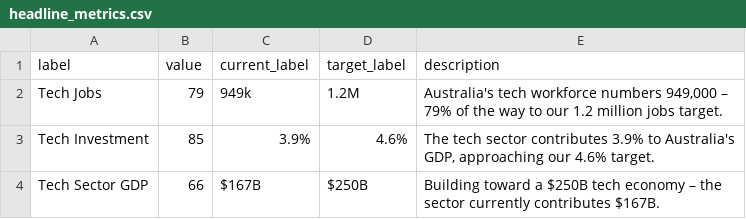
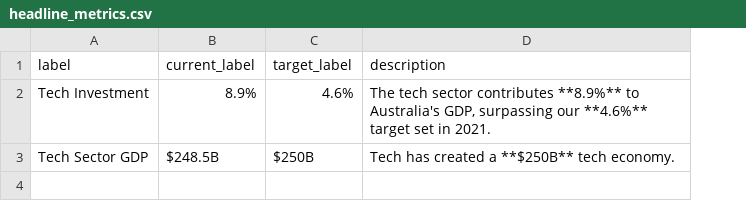
Before and after one commit to tca-research/tech_vector, a CSV file: data/input/manual_pull/headline_metrics.csv, drawn as a sheet; removed rows and columns are numbered as before the commit, all else as after; the diff names each change by its address in the sheet, - before the commit and + after, or states it on an @@ line.

```diff
--- a/data/input/manual_pull/headline_metrics.csv
+++ b/data/input/manual_pull/headline_metrics.csv
-column B (value), rows 3-4: 85 | 66
-row 2: Tech Jobs | 79 | 949k | 1.2M | Australia's tech workforce numbers 949,000 – 79% of the way to our 1.2 million jobs target.
-B2 (current_label): 3.9%
+B2 (current_label): 8.9%
-D2 (description): …sector contributes 3.9% to Australia's GDP, approaching our 4.6% target.
+D2 (description): …sector contributes **8.9%** to Australia's GDP, surpassing our **4.6%** target set in 2021.
-B3 (current_label): $167B
+B3 (current_label): $248.5B
-D3 (description): Building toward a $250B tech economy – the sector currently contributes $167B.
+D3 (description): Tech has created a **$250B** tech economy.
```
Also changed, not shown: charts/chart_manifest.csv, 25 other files.
